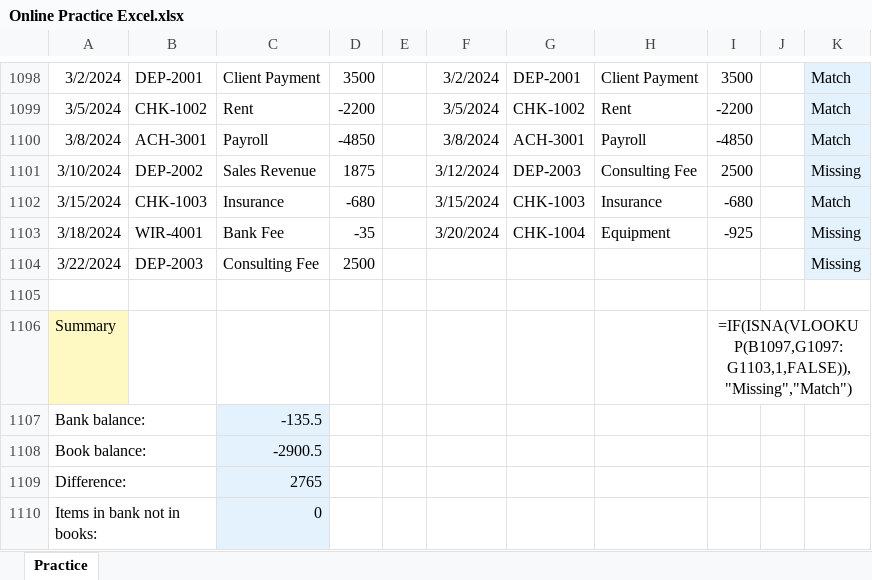
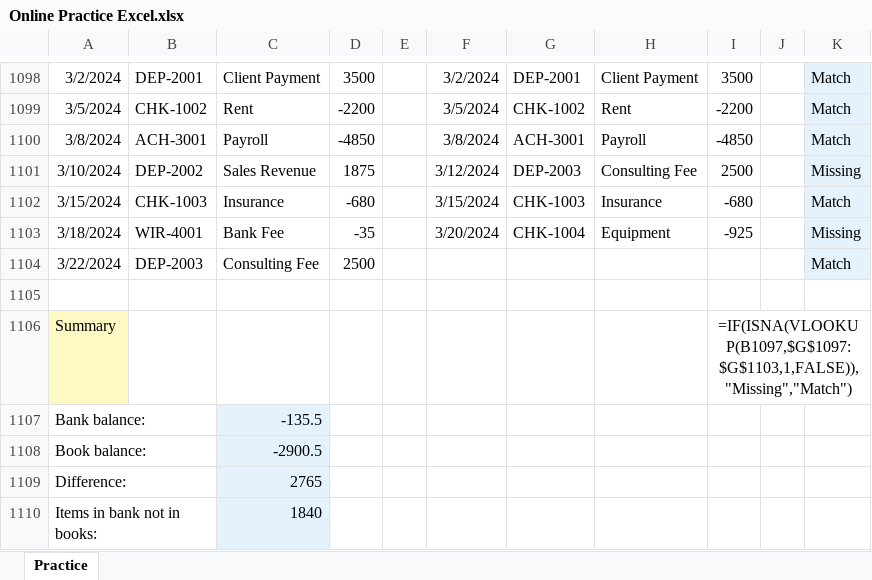
Before and after one commit to shiva3994/Practice, an Excel workbook: Daily Excel/Online Practice Excel.xlsx, sheet Practice, drawn as a sheet; only a part is shown, gaps mark what is left out; values as stored, in another font and other column widths than the file's, no borders; the diff names each change by its address in the sheet, - before the commit and + after, or states it on an @@ line.

Commit message:
Update Online Practice Excel.xlsx

```diff
--- a/Daily Excel/Online Practice Excel.xlsx (sheet Practice)
+++ b/Daily Excel/Online Practice Excel.xlsx (sheet Practice)
-K1104: Missing
+K1104: Match
-I1106: =IF(ISNA(VLOOKUP(B1097,G1097:G1103,1,FALSE)),"Missing","Match")
+I1106: =IF(ISNA(VLOOKUP(B1097,$G$1097:$G$1103,1,FALSE)),"Missing","Match")
-C1110: 0
+C1110: 1840
```
